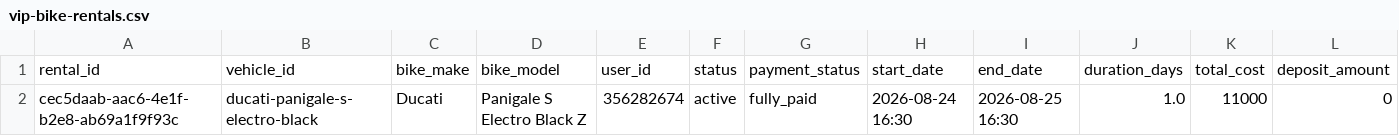
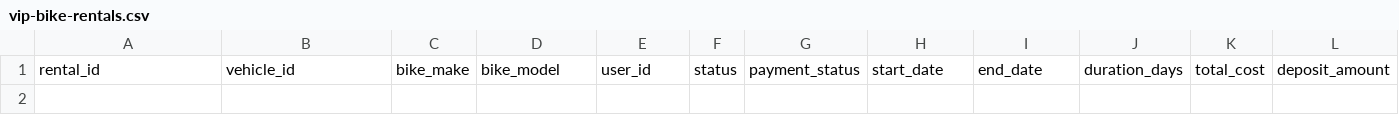
Before and after one commit to salavey13/carTest, a CSV file: public/docs/autoreply/vip-bike-rentals.csv, drawn as a sheet; only a part is shown; rows hold the shown columns only; the diff names each change by its address in the sheet, - before the commit and + after, or states it on an @@ line.

Commit message:
chore(rentals): regenerate active rentals CSV from Supabase

```diff
--- a/public/docs/autoreply/vip-bike-rentals.csv
+++ b/public/docs/autoreply/vip-bike-rentals.csv
-row 2: cec5daab-aac6-4e1f-b2e8-ab69a1f9f93c | ducati-panigale-s-electro-black | Ducati | Panigale S Electro Black Z | 356282674 | active | fully_paid | 2026-08-24 16:30 | 2026-08-25 16:30 | 1.0 | 11000 | 0
```
